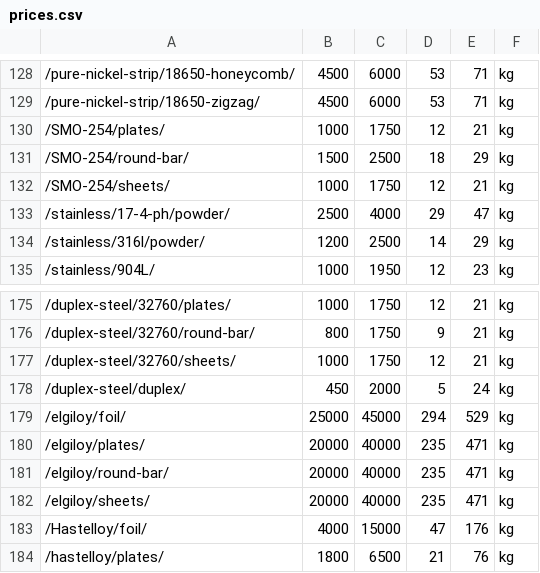
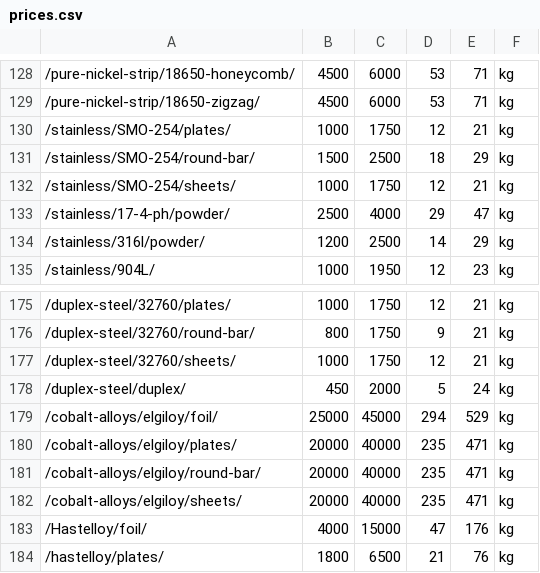
Before and after one commit to Auricoalloys/Nickel-Sheets-Website, a CSV file: prices.csv, drawn as a sheet; only a part is shown, gaps mark what is left out; the diff names each change by its address in the sheet, - before the commit and + after, or states it on an @@ line.

```diff
--- a/prices.csv
+++ b/prices.csv
-A130: /SMO-254/plates/
+A130: /stainless/SMO-254/plates/
-A131: /SMO-254/round-bar/
+A131: /stainless/SMO-254/round-bar/
-A132: /SMO-254/sheets/
+A132: /stainless/SMO-254/sheets/
-A179: /elgiloy/foil/
+A179: /cobalt-alloys/elgiloy/foil/
-A180: /elgiloy/plates/
+A180: /cobalt-alloys/elgiloy/plates/
-A181: /elgiloy/round-bar/
+A181: /cobalt-alloys/elgiloy/round-bar/
-A182: /elgiloy/sheets/
+A182: /cobalt-alloys/elgiloy/sheets/
```
Also changed, not shown: prices-todo.csv, 9 other files.
